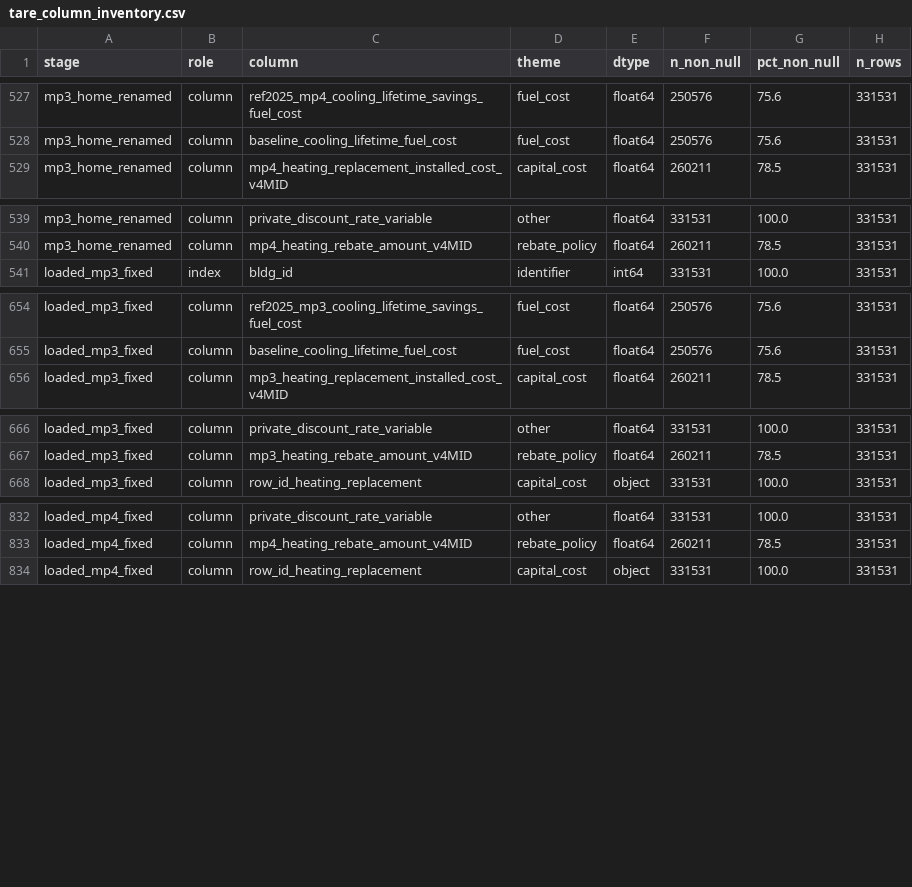
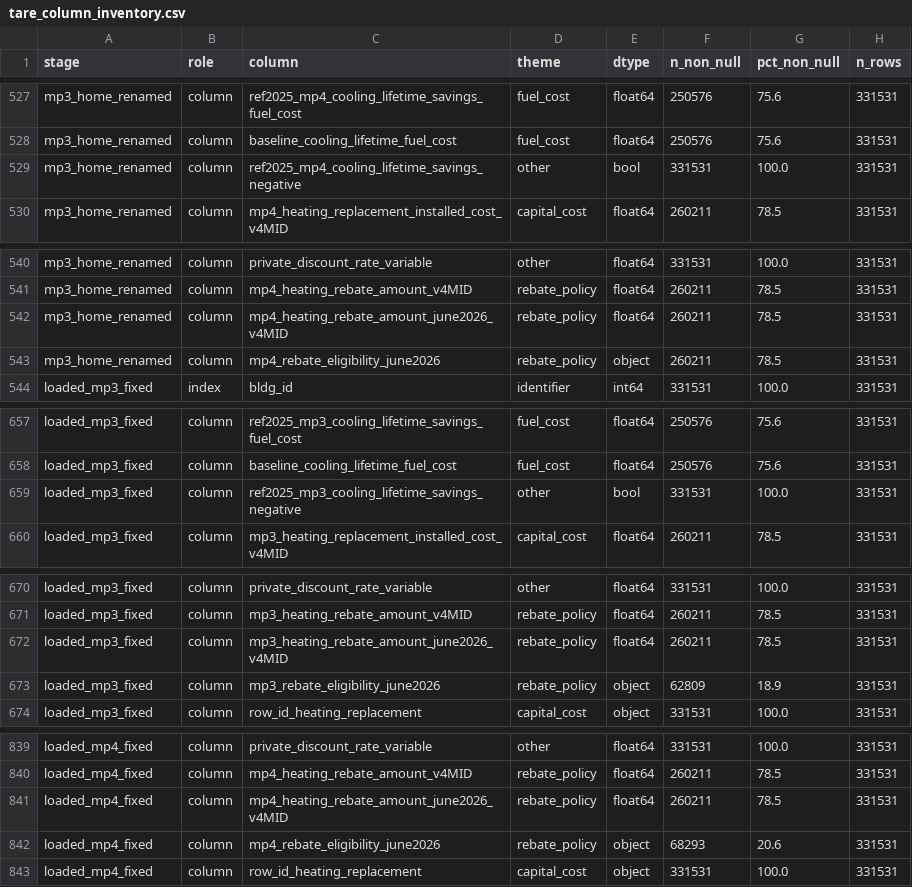
Before and after one commit to jordan-joseph126/cmu-tare-model, a CSV file: cmu_tare_model/tare_column_inventory.csv, drawn as a sheet; only a part is shown, gaps mark what is left out; the diff covers the shown part only; the diff names each change by its address in the sheet, - before the commit and + after, or states it on an @@ line.

Commit message:
Refactor and update tare model scripts and documentation. TODO: - Confirm that rebate program logic matches the code implementation. - Conduct any needed refactoring to ensure consistency - Update all code documentation to match the rebate reference guidance (from DOE, Rewiring America, AnnDyl): "C:\Users\jorda\Desktop\Projects\cmu-tare-model\cmu_tare_model\docs\rebate_guidance_reference.md"
THIS COMMIT:
- Updated tare_column_inventory.txt to reflect new entries and changes in stages.
- Modified tare_model_main_v2_3.ipynb to enhance comments, adjust economic adoption analysis, and improve figure resolution.
- Revised tare_model_main_v2_3_EXPORT_12July2026.py for clarity in comments and fixed discrepancies in economic adoption calculations.
- Enhanced export_tepper_csv.py to streamline home_count reconciliation process and improve documentation.
- Adjusted remdb_v4_installed_cost_utils.py comments for clarity on heat pump efficiency standards.
- Added notebook_audit_tare_v2_3_12July2026.md to document the audit findings and recommendations for the recent implementation.

```diff
--- a/cmu_tare_model/tare_column_inventory.csv
+++ b/cmu_tare_model/tare_column_inventory.csv
+row 529: mp3_home_renamed | column | ref2025_mp4_cooling_lifetime_savings_negative | other | bool | 331531 | 100.0 | 331531
+row 542: mp3_home_renamed | column | mp4_heating_rebate_amount_june2026_v4MID | rebate_policy | float64 | 260211 | 78.5 | 331531
+row 543: mp3_home_renamed | column | mp4_rebate_eligibility_june2026 | rebate_policy | object | 260211 | 78.5 | 331531
+row 659: loaded_mp3_fixed | column | ref2025_mp3_cooling_lifetime_savings_negative | other | bool | 331531 | 100.0 | 331531
+row 672: loaded_mp3_fixed | column | mp3_heating_rebate_amount_june2026_v4MID | rebate_policy | float64 | 260211 | 78.5 | 331531
+row 673: loaded_mp3_fixed | column | mp3_rebate_eligibility_june2026 | rebate_policy | object | 62809 | 18.9 | 331531
+row 841: loaded_mp4_fixed | column | mp4_heating_rebate_amount_june2026_v4MID | rebate_policy | float64 | 260211 | 78.5 | 331531
+row 842: loaded_mp4_fixed | column | mp4_rebate_eligibility_june2026 | rebate_policy | object | 68293 | 20.6 | 331531
```
Also changed, not shown: 1 added row elsewhere in this file, 15 other files.
